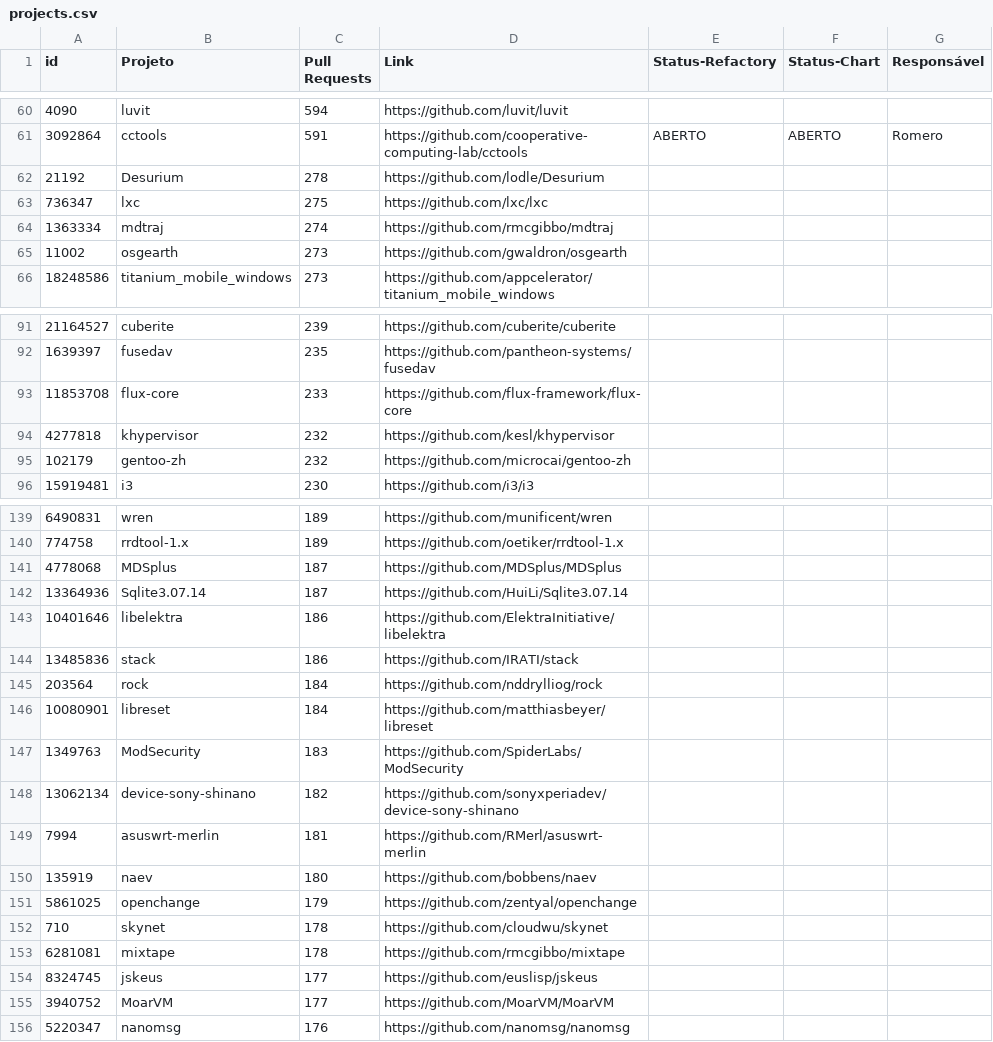
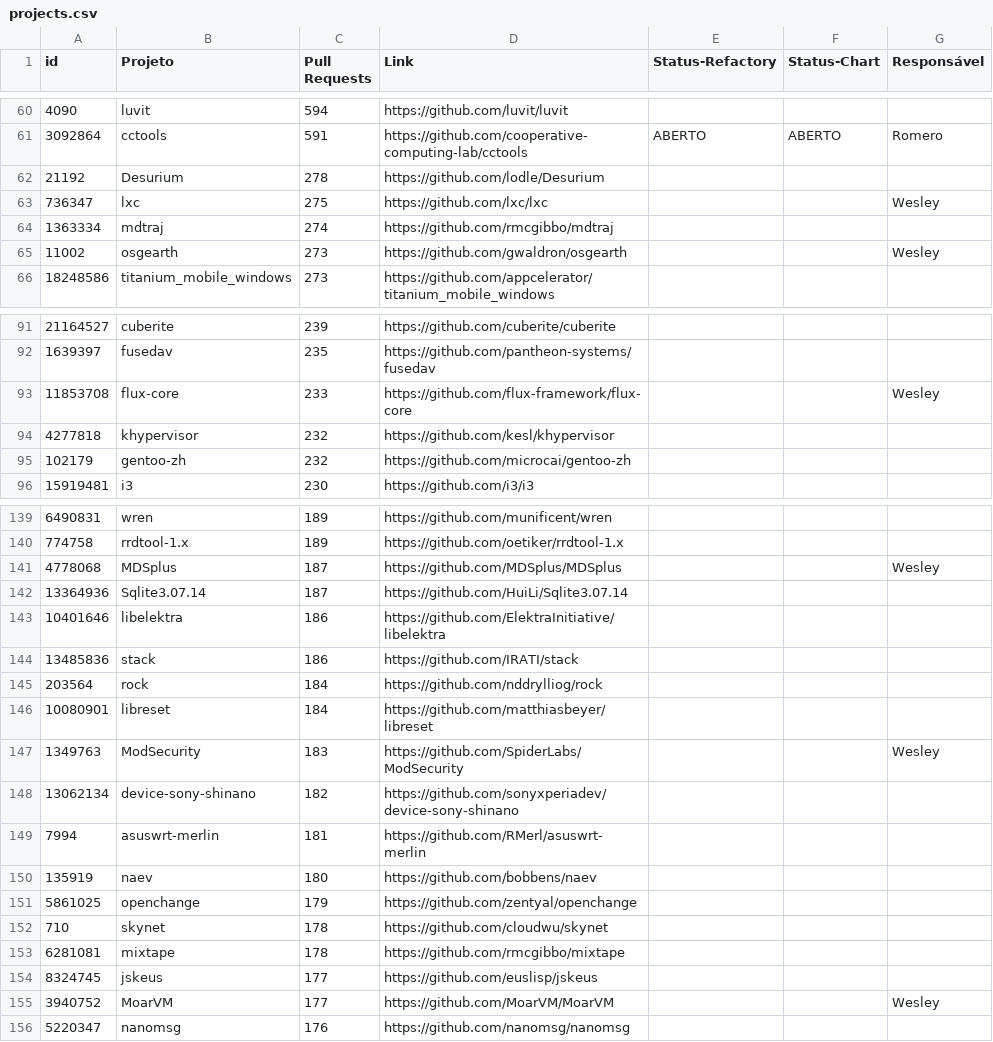
Before and after one commit to flaviommedeiros/cprojects, a CSV file: projects.csv, drawn as a sheet; only a part is shown, gaps mark what is left out.

Commit message:
no message

```diff
--- a/projects.csv
+++ b/projects.csv
@@ -62,5 +62,5 @@ id,Projeto,Pull Requests,Link,Status-Refactory,Status-Chart,Responsável
 21192,Desurium,278,https://github.com/lodle/Desurium,,,
-736347,lxc,275,https://github.com/lxc/lxc,,,
+736347,lxc,275,https://github.com/lxc/lxc,,,Wesley
 1363334,mdtraj,274,https://github.com/rmcgibbo/mdtraj,,,
-11002,osgearth,273,https://github.com/gwaldron/osgearth,,,
+11002,osgearth,273,https://github.com/gwaldron/osgearth,,,Wesley
 18248586,titanium_mobile_windows,273,https://github.com/appcelerator/titanium_mobile_windows,,,
@@ -92,3 +92,3 @@ id,Projeto,Pull Requests,Link,Status-Refactory,Status-Chart,Responsável
 1639397,fusedav,235,https://github.com/pantheon-systems/fusedav,,,
-11853708,flux-core,233,https://github.com/flux-framework/flux-core,,,
+11853708,flux-core,233,https://github.com/flux-framework/flux-core,,,Wesley
 4277818,khypervisor,232,https://github.com/kesl/khypervisor,,,
@@ -140,3 +140,3 @@ id,Projeto,Pull Requests,Link,Status-Refactory,Status-Chart,Responsável
 774758,rrdtool-1.x,189,https://github.com/oetiker/rrdtool-1.x,,,
-4778068,MDSplus,187,https://github.com/MDSplus/MDSplus,,,
+4778068,MDSplus,187,https://github.com/MDSplus/MDSplus,,,Wesley
 13364936,Sqlite3.07.14,187,https://github.com/HuiLi/Sqlite3.07.14,,,
@@ -146,3 +146,3 @@ id,Projeto,Pull Requests,Link,Status-Refactory,Status-Chart,Responsável
 10080901,libreset,184,https://github.com/matthiasbeyer/libreset,,,
-1349763,ModSecurity,183,https://github.com/SpiderLabs/ModSecurity,,,
+1349763,ModSecurity,183,https://github.com/SpiderLabs/ModSecurity,,,Wesley
 13062134,device-sony-shinano,182,https://github.com/sonyxperiadev/device-sony-shinano,,,
@@ -154,3 +154,3 @@ id,Projeto,Pull Requests,Link,Status-Refactory,Status-Chart,Responsável
 8324745,jskeus,177,https://github.com/euslisp/jskeus,,,
-3940752,MoarVM,177,https://github.com/MoarVM/MoarVM,,,
+3940752,MoarVM,177,https://github.com/MoarVM/MoarVM,,,Wesley
 5220347,nanomsg,176,https://github.com/nanomsg/nanomsg,,,
```
